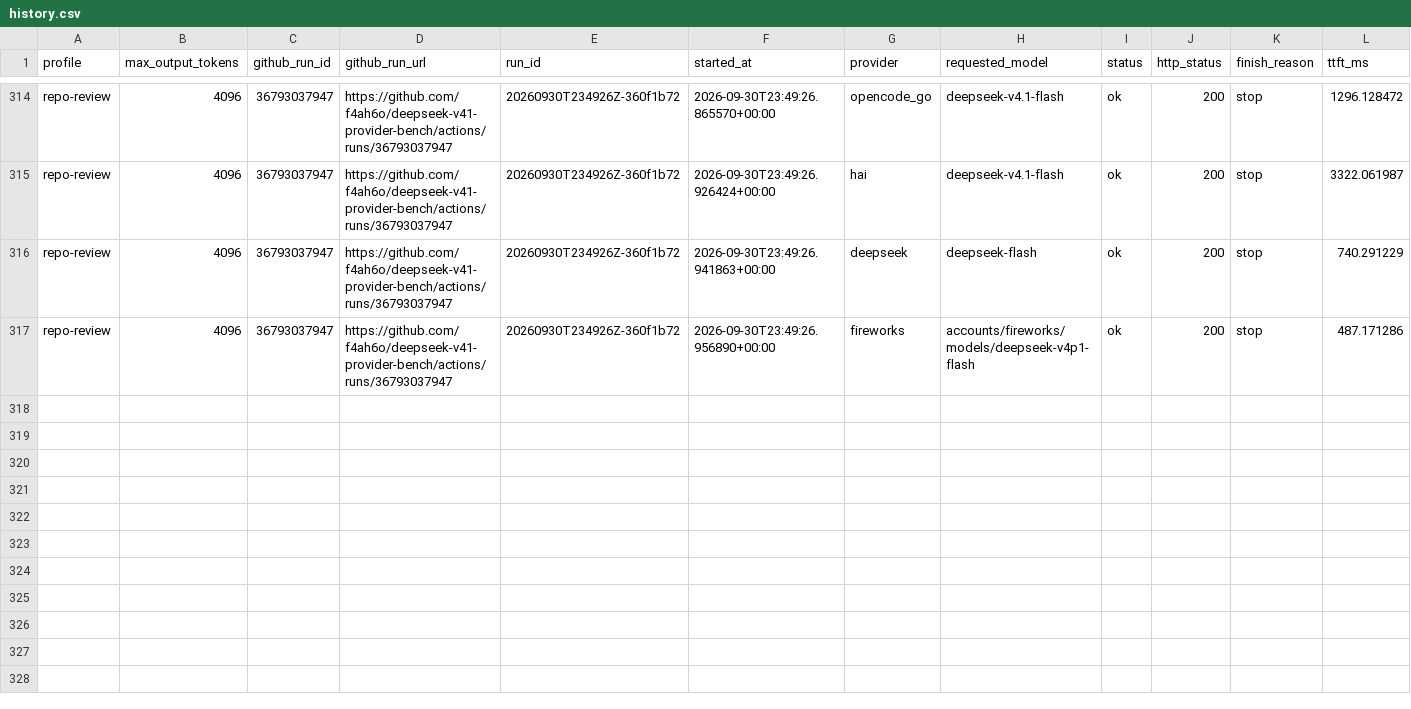
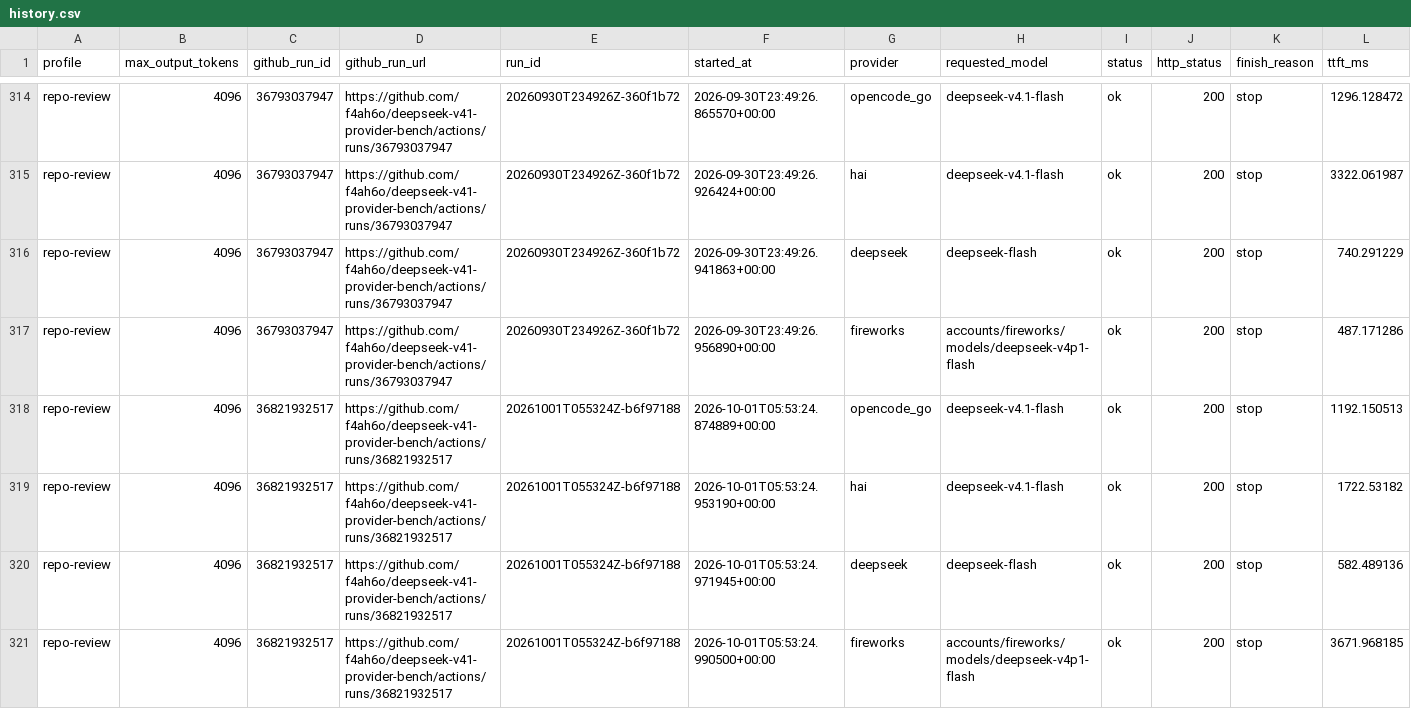
Before and after one commit to f4ah6o/deepseek-v41-provider-bench, a CSV file: data/history.csv, drawn as a sheet; only a part is shown, gaps mark what is left out; rows hold the shown columns only; the diff names each change by its address in the sheet, - before the commit and + after, or states it on an @@ line.

```diff
--- a/data/history.csv
+++ b/data/history.csv
+row 318: repo-review | 4096 | 36821932517 | https://github.com/f4ah6o/deepseek-v41-provider-bench/actions/runs/36821932517 | 20261001T055324Z-b6f97188 | 2026-10-01T05:53:24.874889+00:00 | opencode_go | deepseek-v4.1-flash | ok | 200 | stop | 1192.150513
+row 319: repo-review | 4096 | 36821932517 | https://github.com/f4ah6o/deepseek-v41-provider-bench/actions/runs/36821932517 | 20261001T055324Z-b6f97188 | 2026-10-01T05:53:24.953190+00:00 | hai | deepseek-v4.1-flash | ok | 200 | stop | 1722.53182
+row 320: repo-review | 4096 | 36821932517 | https://github.com/f4ah6o/deepseek-v41-provider-bench/actions/runs/36821932517 | 20261001T055324Z-b6f97188 | 2026-10-01T05:53:24.971945+00:00 | deepseek | deepseek-flash | ok | 200 | stop | 582.489136
+row 321: repo-review | 4096 | 36821932517 | https://github.com/f4ah6o/deepseek-v41-provider-bench/actions/runs/36821932517 | 20261001T055324Z-b6f97188 | 2026-10-01T05:53:24.990500+00:00 | fireworks | accounts/fireworks/models/deepseek-v4p1-flash | ok | 200 | stop | 3671.968185
```
Also changed, not shown: 1 other file.
